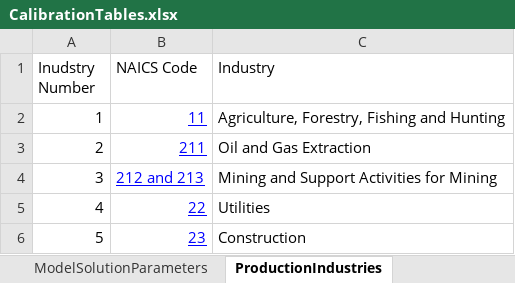
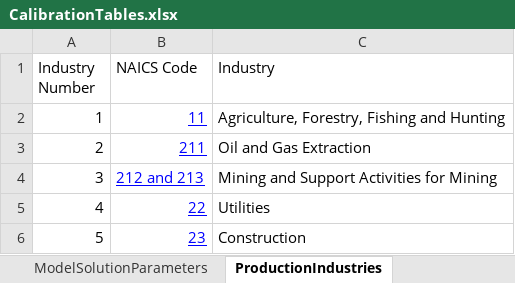
Before and after one commit to PSLmodels/OG-Core, an Excel workbook: Data/Calibration/CalibrationTables.xlsx, sheet ProductionIndustries, drawn as a sheet; only a part is shown; values as stored, in another font and other column widths than the file's, no borders; the diff names each change by its address in the sheet, - before the commit and + after, or states it on an @@ line.

```diff
--- a/Data/Calibration/CalibrationTables.xlsx (sheet ProductionIndustries)
+++ b/Data/Calibration/CalibrationTables.xlsx (sheet ProductionIndustries)
-A1: Inudstry Number
+A1: Industry Number
```
Also changed, not shown: sheet ConsumptionGoodsCategories, 14 other files.
